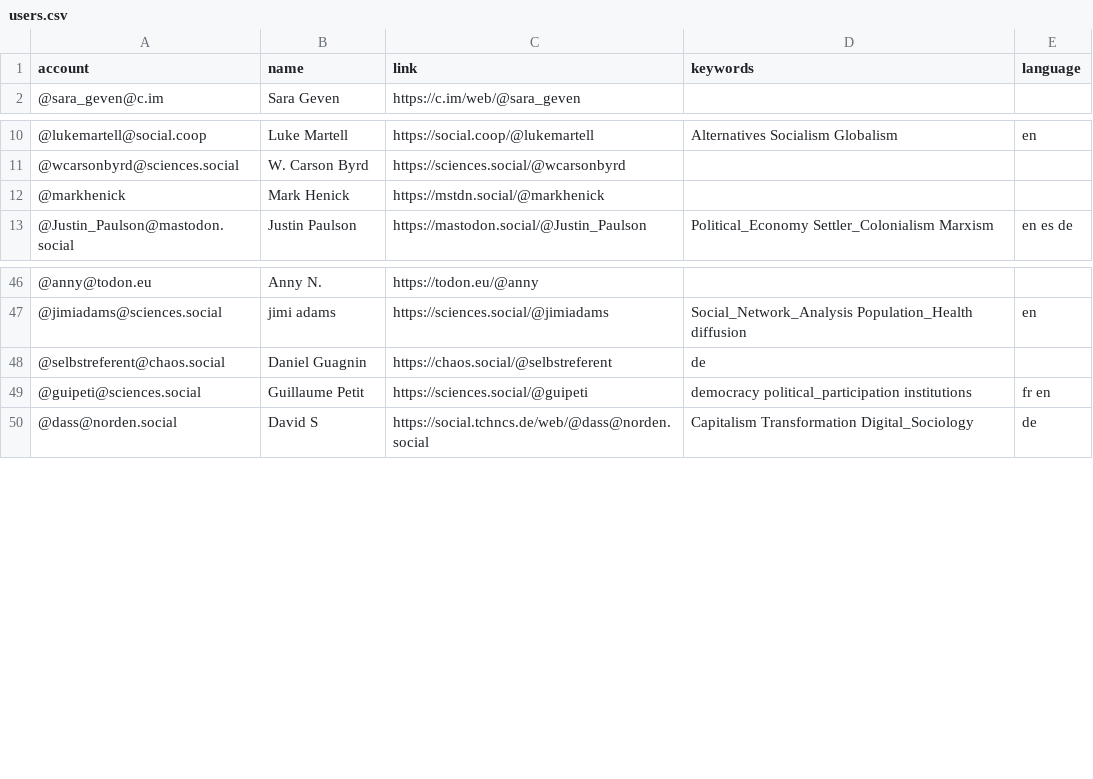
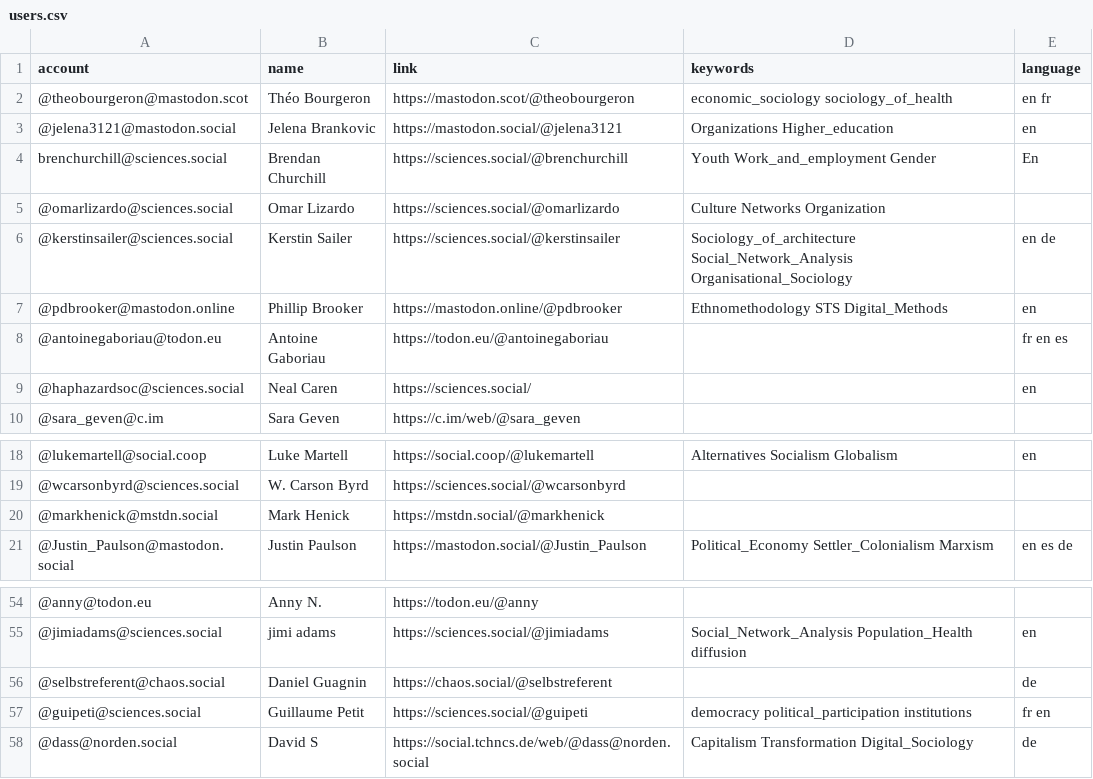
Before and after one commit to trutzig89182/Mastodon-Sociologists, a CSV file: resources/users.csv, drawn as a sheet; only a part is shown, gaps mark what is left out; addresses are those after the commit; the diff names each change by its address in the sheet, - before the commit and + after, or states it on an @@ line.

Commit message:
Update users.csv

```diff
--- a/resources/users.csv
+++ b/resources/users.csv
+row 2: @theobourgeron@mastodon.scot | Théo Bourgeron | https://mastodon.scot/@theobourgeron | economic_sociology sociology_of_health | en fr
+row 3: @jelena3121@mastodon.social | Jelena Brankovic | https://mastodon.social/@jelena3121 | Organizations Higher_education | en
+row 4: brenchurchill@sciences.social | Brendan Churchill | https://sciences.social/@brenchurchill | Youth Work_and_employment Gender | En
+row 5: @omarlizardo@sciences.social | Omar Lizardo | https://sciences.social/@omarlizardo | Culture Networks Organization
+row 6: @kerstinsailer@sciences.social | Kerstin Sailer | https://sciences.social/@kerstinsailer | Sociology_of_architecture Social_Network_Analysis Organisational_Sociology | en de
+row 7: @pdbrooker@mastodon.online | Phillip Brooker | https://mastodon.online/@pdbrooker | Ethnomethodology STS Digital_Methods | en
+row 8: @antoinegaboriau@todon.eu | Antoine Gaboriau | https://todon.eu/@antoinegaboriau |  | fr en es
+row 9: @haphazardsoc@sciences.social | Neal Caren | https://sciences.social/ |  | en
-A20 (account): @markhenick
+A20 (account): @markhenick@mstdn.social
-D56 (keywords): de
+D56 (keywords): (empty)
-E56 (language): (empty)
+E56 (language): de
```
